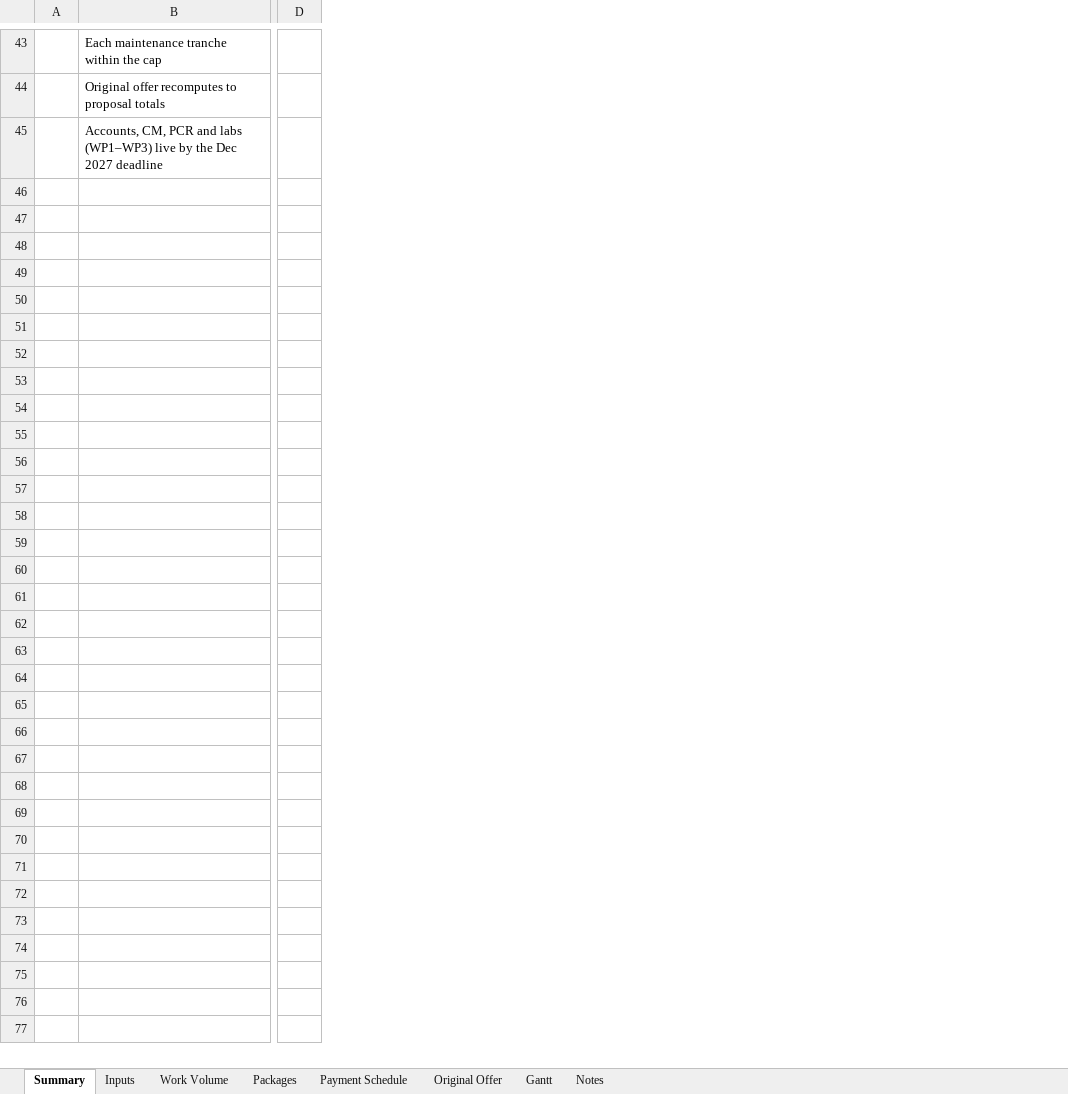
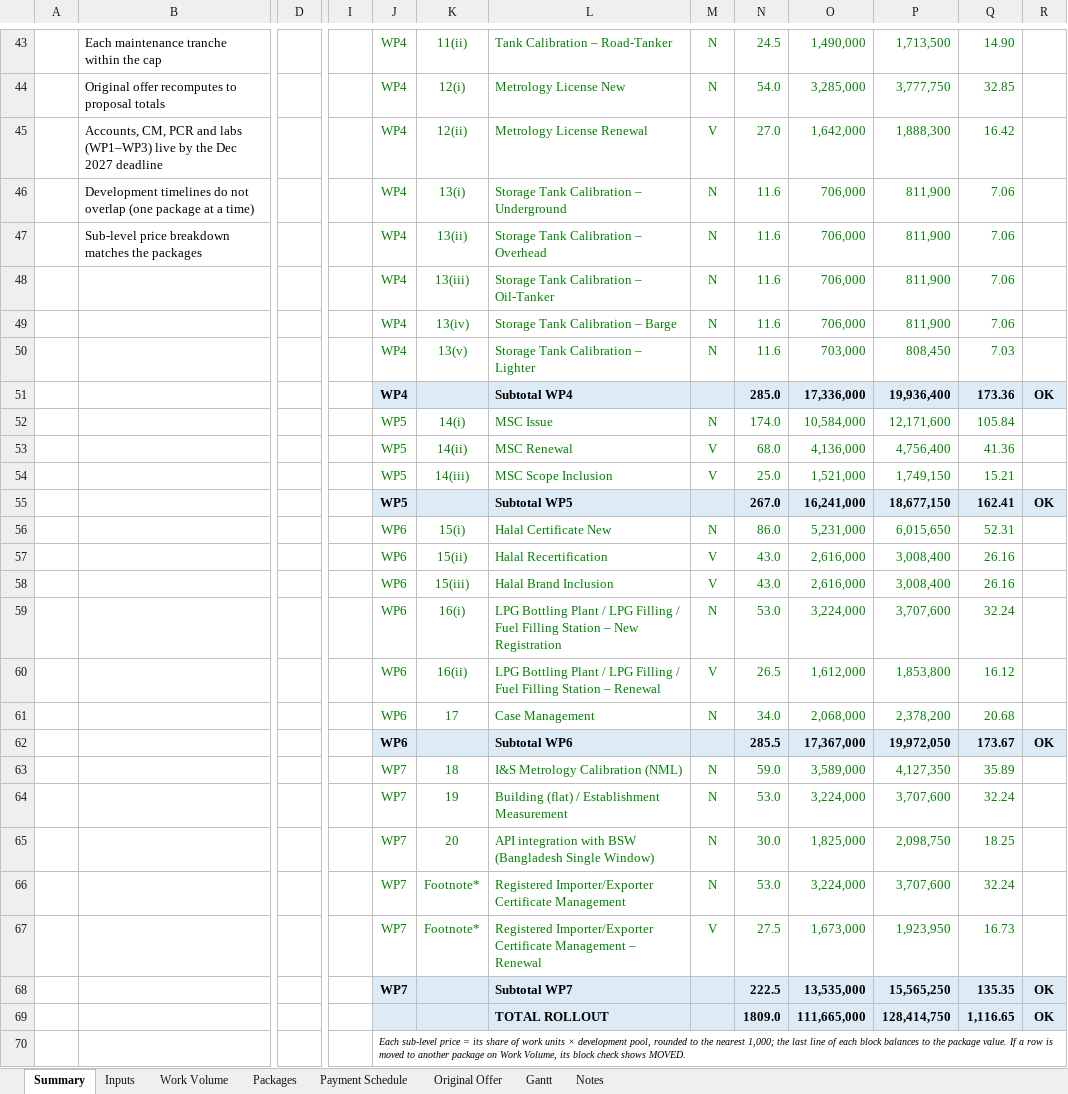
Before and after one commit to abdnahid/bsti_v2, an Excel workbook: BSTI 2.0 - Revised Financial Structure.xlsx, sheet Summary, drawn as a sheet; only a part is shown, gaps mark what is left out; values as stored, in another font and other column widths than the file's, no borders; conditional formats not drawn; removed rows and columns are numbered as before the commit, all else as after; rows hold the shown columns only; the diff covers the shown part only; the diff names each change by its address in the sheet, - before the commit and + after, or states it on an @@ line.

```diff
--- a/BSTI 2.0 - Revised Financial Structure.xlsx (sheet Summary)
+++ b/BSTI 2.0 - Revised Financial Structure.xlsx (sheet Summary)
-column D, empty
+column D, empty
+column I, empty
+column J, rows 43-45: all WP4
+column K, rows 43-45: 11(ii) | 12(i) | 12(ii)
+column L, rows 43-45: Tank Calibration – Road-Tanker | Metrology License New | Metrology License Renewal
+column M, rows 43-45: N | N | V
+column N, rows 43-45: 24.5 | 54.0 | 27.0
+column O, rows 43-45: 1,490,000 | 3,285,000 | 1,642,000
+column P, rows 43-45: 1,713,500 | 3,777,750 | 1,888,300
+column Q, rows 43-45: 14.90 | 32.85 | 16.42
+column R, empty
+row 46:  | Development timelines do not overlap (one package at a time) |  |  | WP4 | 13(i) | Storage Tank Calibration – Underground | N | 11.6 | 706,000 | 811,900 | 7.06
+row 47:  | Sub-level price breakdown matches the packages |  |  | WP4 | 13(ii) | Storage Tank Calibration – Overhead | N | 11.6 | 706,000 | 811,900 | 7.06
+row 48:  |  |  |  | WP4 | 13(iii) | Storage Tank Calibration – Oil-Tanker | N | 11.6 | 706,000 | 811,900 | 7.06
+row 49:  |  |  |  | WP4 | 13(iv) | Storage Tank Calibration – Barge | N | 11.6 | 706,000 | 811,900 | 7.06
+row 50:  |  |  |  | WP4 | 13(v) | Storage Tank Calibration – Lighter | N | 11.6 | 703,000 | 808,450 | 7.03
+row 51:  |  |  |  | WP4 |  | Subtotal WP4 |  | 285.0 | 17,336,000 | 19,936,400 | 173.36 | OK
+row 52:  |  |  |  | WP5 | 14(i) | MSC Issue | N | 174.0 | 10,584,000 | 12,171,600 | 105.84
+row 53:  |  |  |  | WP5 | 14(ii) | MSC Renewal | V | 68.0 | 4,136,000 | 4,756,400 | 41.36
+row 54:  |  |  |  | WP5 | 14(iii) | MSC Scope Inclusion | V | 25.0 | 1,521,000 | 1,749,150 | 15.21
+row 55:  |  |  |  | WP5 |  | Subtotal WP5 |  | 267.0 | 16,241,000 | 18,677,150 | 162.41 | OK
+row 56:  |  |  |  | WP6 | 15(i) | Halal Certificate New | N | 86.0 | 5,231,000 | 6,015,650 | 52.31
+row 57:  |  |  |  | WP6 | 15(ii) | Halal Recertification | V | 43.0 | 2,616,000 | 3,008,400 | 26.16
+row 58:  |  |  |  | WP6 | 15(iii) | Halal Brand Inclusion | V | 43.0 | 2,616,000 | 3,008,400 | 26.16
+row 59:  |  |  |  | WP6 | 16(i) | LPG Bottling Plant / LPG Filling / Fuel Filling Station – New Registration | N | 53.0 | 3,224,000 | 3,707,600 | 32.24
+row 60:  |  |  |  | WP6 | 16(ii) | LPG Bottling Plant / LPG Filling / Fuel Filling Station – Renewal | V | 26.5 | 1,612,000 | 1,853,800 | 16.12
+row 61:  |  |  |  | WP6 | 17 | Case Management | N | 34.0 | 2,068,000 | 2,378,200 | 20.68
+row 62:  |  |  |  | WP6 |  | Subtotal WP6 |  | 285.5 | 17,367,000 | 19,972,050 | 173.67 | OK
+row 63:  |  |  |  | WP7 | 18 | I&S Metrology Calibration (NML) | N | 59.0 | 3,589,000 | 4,127,350 | 35.89
+row 64:  |  |  |  | WP7 | 19 | Building (flat) / Establishment Measurement | N | 53.0 | 3,224,000 | 3,707,600 | 32.24
+row 65:  |  |  |  | WP7 | 20 | API integration with BSW (Bangladesh Single Window) | N | 30.0 | 1,825,000 | 2,098,750 | 18.25
+row 66:  |  |  |  | WP7 | Footnote* | Registered Importer/Exporter Certificate Management | N | 53.0 | 3,224,000 | 3,707,600 | 32.24
+row 67:  |  |  |  | WP7 | Footnote* | Registered Importer/Exporter Certificate Management – Renewal | V | 27.5 | 1,673,000 | 1,923,950 | 16.73
+row 68:  |  |  |  | WP7 |  | Subtotal WP7 |  | 222.5 | 13,535,000 | 15,565,250 | 135.35 | OK
+row 69:  |  |  |  |  |  | TOTAL ROLLOUT |  | 1809.0 | 111,665,000 | 128,414,750 | 1,116.65 | OK
+row 70:  |  |  |  | Each sub-level price = its share of work units × development pool, rounded to the nearest 1,000; the last line of each block balances to the package value. If a row is moved to another package on Work Volume, its block check shows MOVED.
```
Also changed, not shown: 6 added rows, 6 removed rows, 66 edited cells and row numbers in column A elsewhere in this sheet, sheet Packages, sheet Gantt, sheet Payment Schedule, sheet Work Volume, sheet Original Offer, sheet Inputs, 1 more sheet, formulas that keep their value, 2 other files.
